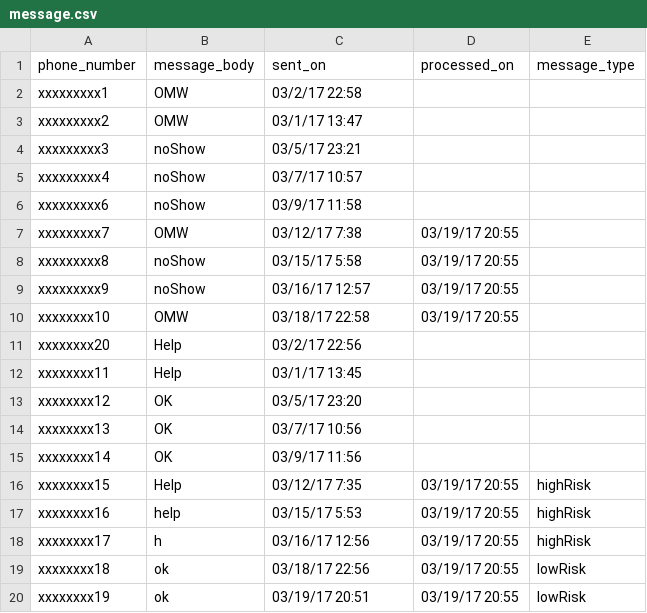
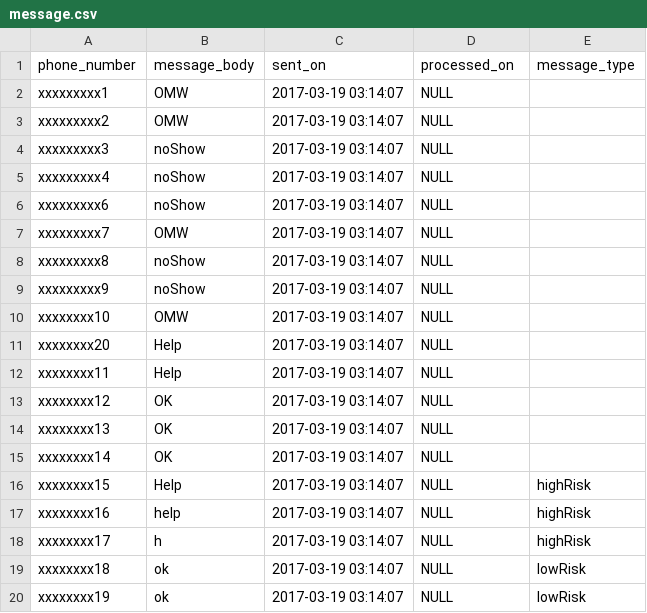
Before and after one commit to ags2121/automated-buddy-system, a CSV file: message.csv, drawn as a sheet.

```diff
--- a/message.csv
+++ b/message.csv
@@ -1,20 +1,20 @@
 phone_number,message_body,sent_on,processed_on,message_type
-xxxxxxxxx1,OMW,03/2/17 22:58,,
-xxxxxxxxx2,OMW,03/1/17 13:47,,
-xxxxxxxxx3,noShow,03/5/17 23:21,,
-xxxxxxxxx4,noShow,03/7/17 10:57,,
-xxxxxxxxx6,noShow,03/9/17 11:58,,
-xxxxxxxxx7,OMW,03/12/17 7:38,03/19/17 20:55,
-xxxxxxxxx8,noShow,03/15/17 5:58,03/19/17 20:55,
-xxxxxxxxx9,noShow,03/16/17 12:57,03/19/17 20:55,
-xxxxxxxx10,OMW,03/18/17 22:58,03/19/17 20:55,
-xxxxxxxx20,Help,03/2/17 22:56,,
-xxxxxxxx11,Help,03/1/17 13:45,,
-xxxxxxxx12,OK,03/5/17 23:20,,
-xxxxxxxx13,OK,03/7/17 10:56,,
-xxxxxxxx14,OK,03/9/17 11:56,,
-xxxxxxxx15,Help,03/12/17 7:35,03/19/17 20:55,highRisk
-xxxxxxxx16,help,03/15/17 5:53,03/19/17 20:55,highRisk
-xxxxxxxx17,h,03/16/17 12:56,03/19/17 20:55,highRisk
-xxxxxxxx18,ok,03/18/17 22:56,03/19/17 20:55,lowRisk
-xxxxxxxx19,ok,03/19/17 20:51,03/19/17 20:55,lowRisk
+xxxxxxxxx1,OMW,2017-03-19 03:14:07,NULL,
+xxxxxxxxx2,OMW,2017-03-19 03:14:07,NULL,
+xxxxxxxxx3,noShow,2017-03-19 03:14:07,NULL,
+xxxxxxxxx4,noShow,2017-03-19 03:14:07,NULL,
+xxxxxxxxx6,noShow,2017-03-19 03:14:07,NULL,
+xxxxxxxxx7,OMW,2017-03-19 03:14:07,NULL,
+xxxxxxxxx8,noShow,2017-03-19 03:14:07,NULL,
+xxxxxxxxx9,noShow,2017-03-19 03:14:07,NULL,
+xxxxxxxx10,OMW,2017-03-19 03:14:07,NULL,
+xxxxxxxx20,Help,2017-03-19 03:14:07,NULL,
+xxxxxxxx11,Help,2017-03-19 03:14:07,NULL,
+xxxxxxxx12,OK,2017-03-19 03:14:07,NULL,
+xxxxxxxx13,OK,2017-03-19 03:14:07,NULL,
+xxxxxxxx14,OK,2017-03-19 03:14:07,NULL,
+xxxxxxxx15,Help,2017-03-19 03:14:07,NULL,highRisk
+xxxxxxxx16,help,2017-03-19 03:14:07,NULL,highRisk
+xxxxxxxx17,h,2017-03-19 03:14:07,NULL,highRisk
+xxxxxxxx18,ok,2017-03-19 03:14:07,NULL,lowRisk
+xxxxxxxx19,ok,2017-03-19 03:14:07,NULL,lowRisk
```
Also changed, not shown: 3 other files.
